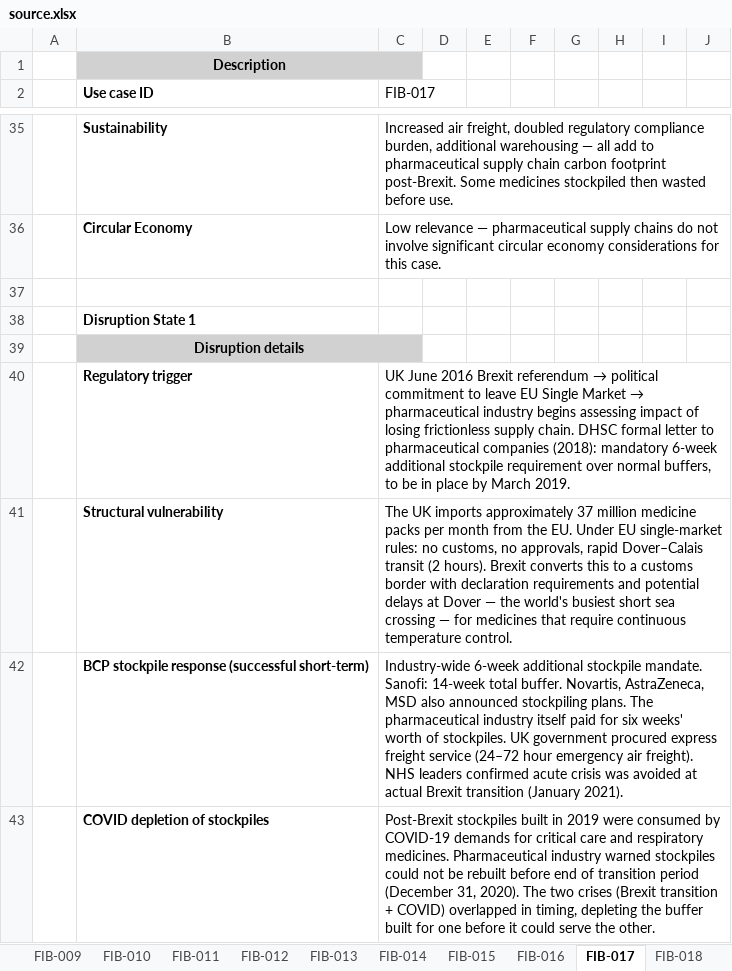
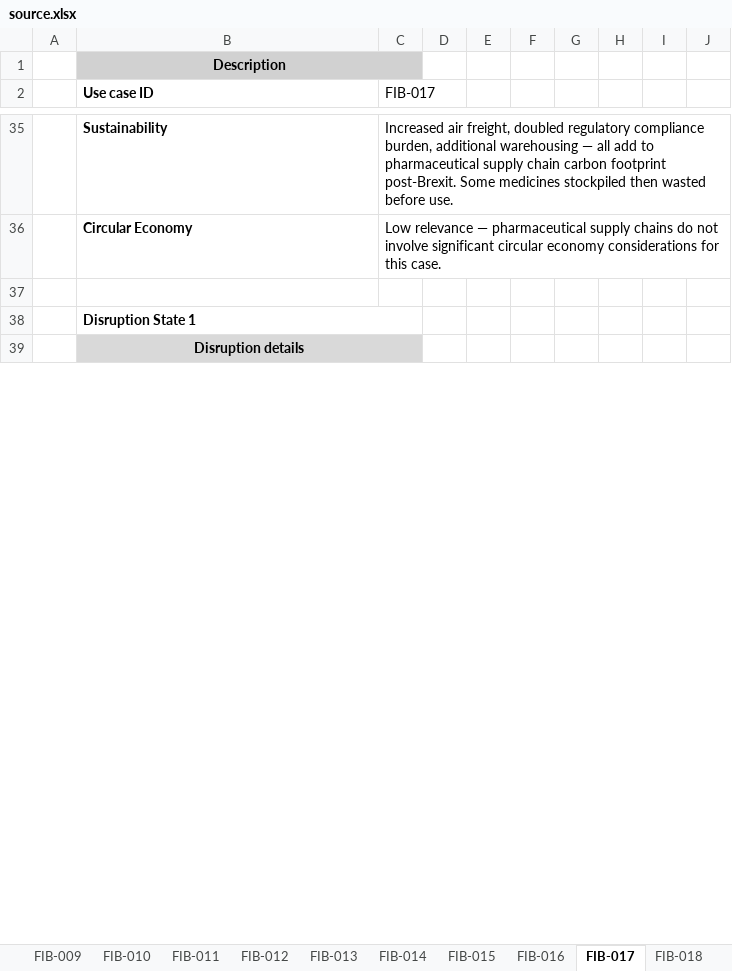
Before and after one commit to truptiparate/SupplyChainDashboard, an Excel workbook: data/source.xlsx, sheet FIB-017, drawn as a sheet; only a part is shown, gaps mark what is left out; values as stored, in another font and other column widths than the file's, no borders; removed rows and columns are numbered as before the commit, all else as after; the diff covers the shown part only; the diff names each change by its address in the sheet, - before the commit and + after, or states it on an @@ line.

```diff
--- a/data/source.xlsx (sheet FIB-017)
+++ b/data/source.xlsx (sheet FIB-017)
+B38:C38 merged
-C39 fill: #D1D1D1
+C39 fill: none
-row 40:  | Regulatory trigger | UK June 2016 Brexit referendum → political commitment to leave EU Single Market → pharmaceutical industry begins assessing impact of losing frictionless supply chain. DHSC formal letter to pharmaceutical companies (2018): mandatory 6-week additional stockpile requirement over normal buffers, to be in place by March 2019.
-row 41:  | Structural vulnerability | The UK imports approximately 37 million medicine packs per month from the EU. Under EU single-market rules: no customs, no approvals, rapid Dover–Calais transit (2 hours). Brexit converts this to a customs border with declaration requirements and potential delays at Dover — the world's busiest short sea crossing — for medicines that require continuous temperature control.
-row 42:  | BCP stockpile response (successful short-term) | Industry-wide 6-week additional stockpile mandate. Sanofi: 14-week total buffer. Novartis, AstraZeneca, MSD also announced stockpiling plans. The pharmaceutical industry itself paid for six weeks' worth of stockpiles. UK government procured express freight service (24–72 hour emergency air freight). NHS leaders confirmed acute crisis was avoided at actual Brexit transition (January 2021).
-row 43:  | COVID depletion of stockpiles | Post-Brexit stockpiles built in 2019 were consumed by COVID-19 demands for critical care and respiratory medicines. Pharmaceutical industry warned stockpiles could not be rebuilt before end of transition period (December 31, 2020). The two crises (Brexit transition + COVID) overlapped in timing, depleting the buffer built for one before it could serve the other.
```
Also changed, not shown: 4 added rows, 2 removed rows and 1 edited cell elsewhere in this sheet, sheet FIB-013, sheet FIB-012, sheet FIB-016, sheet FIB-014, sheet FIB-011, sheet FIB-015, 14 more sheets, 2 other files.
